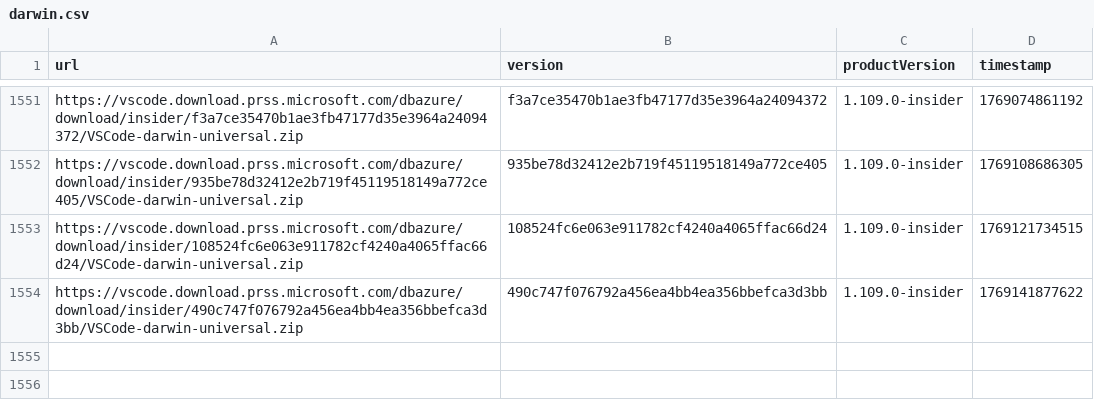
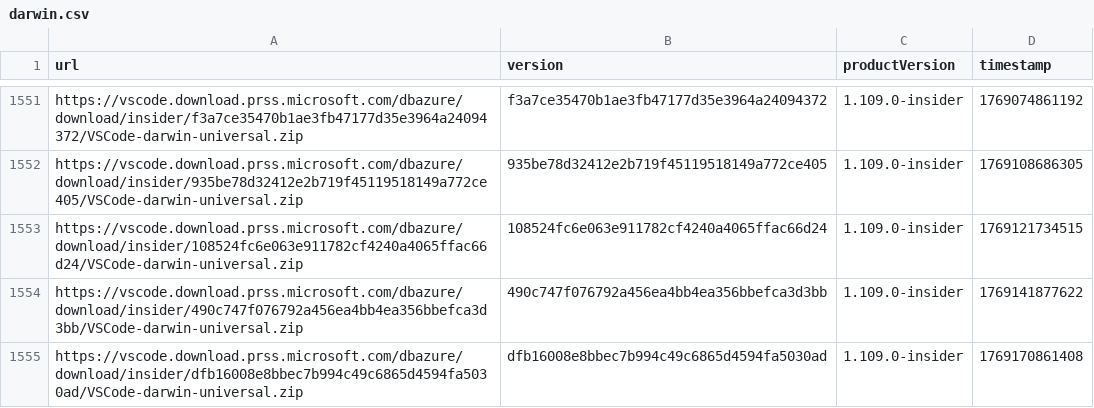
Before and after one commit to yamachu/vscode-insiders-tracker, a CSV file: darwin.csv, drawn as a sheet; only a part is shown, gaps mark what is left out.

```diff
--- a/darwin.csv
+++ b/darwin.csv
@@ -1554 +1554,2 @@ url,version,productVersion,timestamp
 "https://vscode.download.prss.microsoft.com/dbazure/download/insider/490c747f076792a456ea4bb4ea356bbefca3d3bb/VSCode-darwin-universal.zip","490c747f076792a456ea4bb4ea356bbefca3d3bb","1.109.0-insider",1769141877622
+"https://vscode.download.prss.microsoft.com/dbazure/download/insider/dfb16008e8bbec7b994c49c6865d4594fa5030ad/VSCode-darwin-universal.zip","dfb16008e8bbec7b994c49c6865d4594fa5030ad","1.109.0-insider",1769170861408
```
Also changed, not shown: windows.csv.
